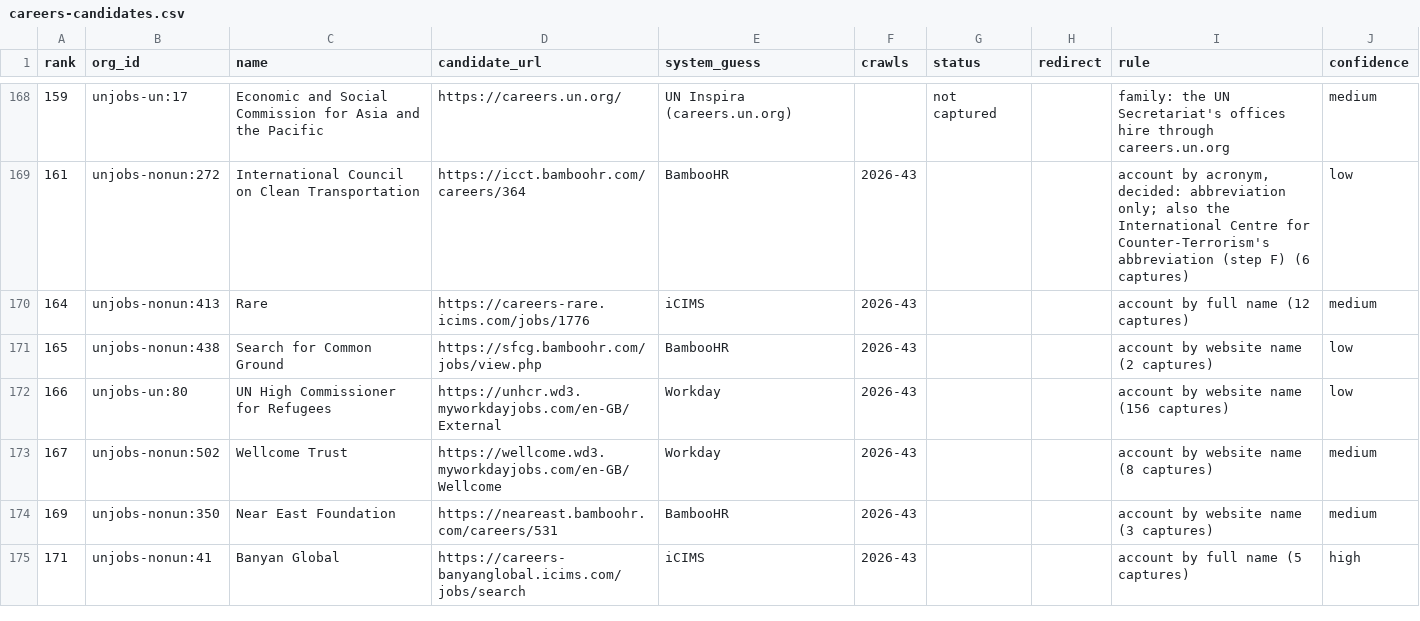
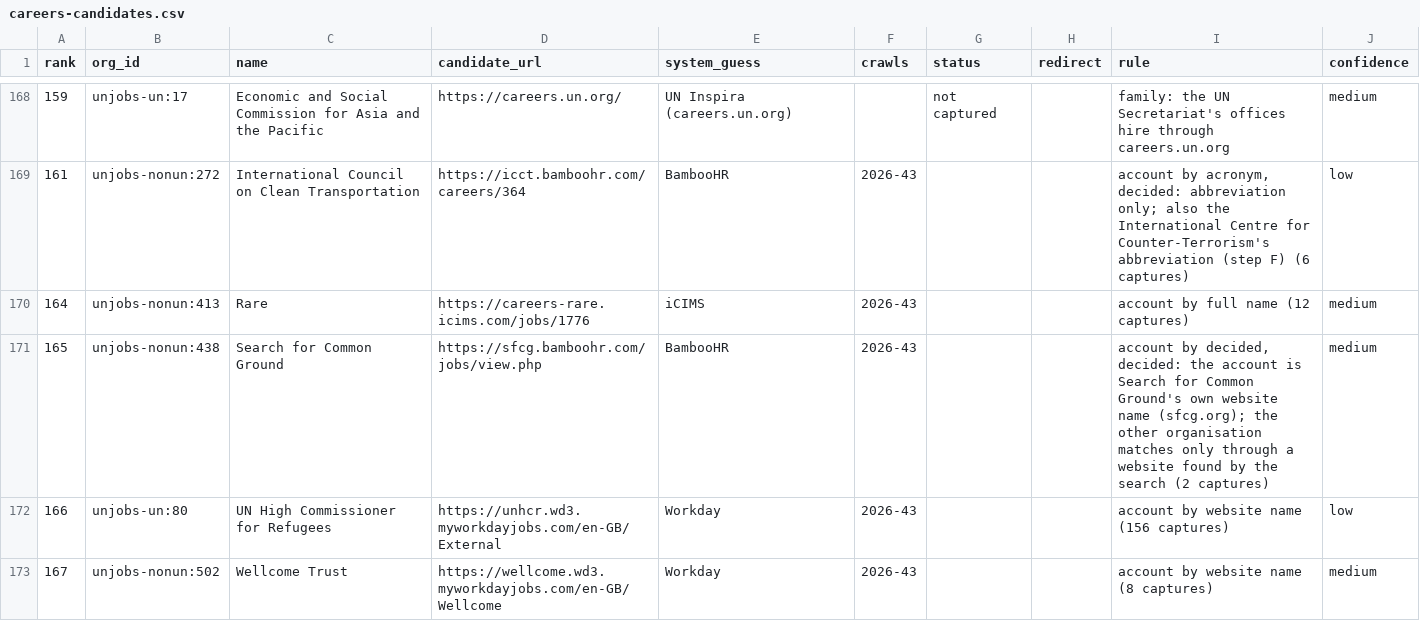
Before and after one commit to AidJobs/AidJobs, a CSV file: docs/architecture/source-survey/careers-candidates.csv, drawn as a sheet; only a part is shown, gaps mark what is left out; the shorter side is filled out with more unchanged rows.

```diff
--- a/docs/architecture/source-survey/careers-candidates.csv
+++ b/docs/architecture/source-survey/careers-candidates.csv
@@ -170,3 +170,3 @@ rank,org_id,name,candidate_url,system_guess,crawls,status,redirect,rule,confiden
 164,unjobs-nonun:413,Rare,https://careers-rare.icims.com/jobs/1776,iCIMS,2026-43,,,account by full name (12 captures),medium
-165,unjobs-nonun:438,Search for Common Ground,https://sfcg.bamboohr.com/jobs/view.php,BambooHR,2026-43,,,account by website name (2 captures),low
+165,unjobs-nonun:438,Search for Common Ground,https://sfcg.bamboohr.com/jobs/view.php,BambooHR,2026-43,,,"account by decided, decided: the account is Search for Common Ground's own website name (sfcg.org); the other organisation matches only through a website found by the search (2 captures)",medium
 166,unjobs-un:80,UN High Commissioner for Refugees,https://unhcr.wd3.myworkdayjobs.com/en-GB/External,Workday,2026-43,,,account by website name (156 captures),low
```
Also changed, not shown: 5 other files.
